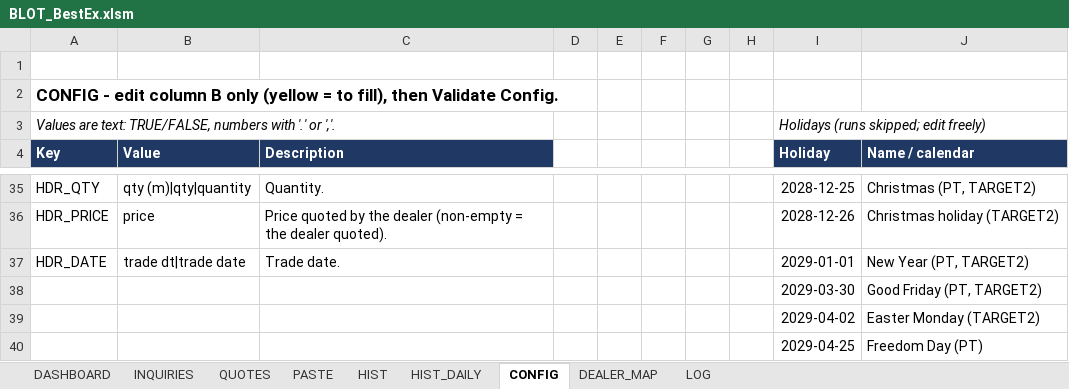
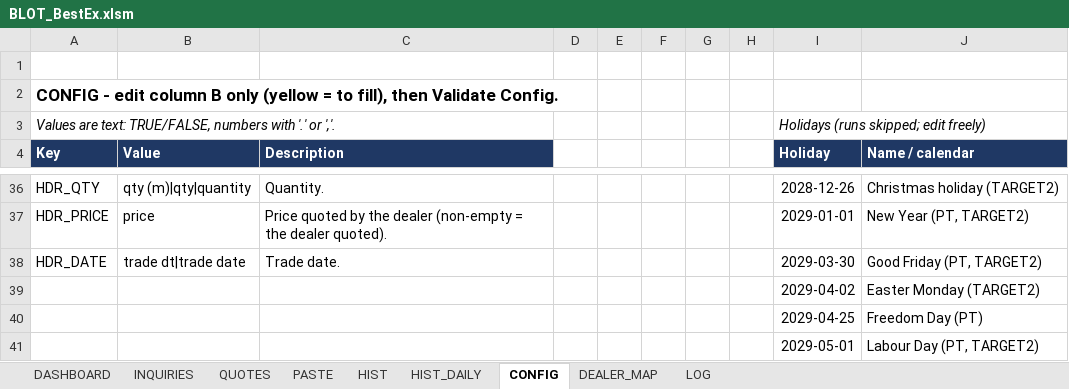
Before and after one commit to mecoserra2008/BLOT-2-AUTOMATOR, an Excel workbook: dist/BLOT_BestEx.xlsm, sheet CONFIG, drawn as a sheet; only a part is shown, gaps mark what is left out; the shorter side is filled out with more unchanged rows; values as stored, in another font and other column widths than the file's, no borders; charts and pictures not drawn; removed rows and columns are numbered as before the commit, all else as after; the diff covers the shown part only; the diff names each change by its address in the sheet, - before the commit and + after, or states it on an @@ line.

```diff
--- a/dist/BLOT_BestEx.xlsm (sheet CONFIG)
+++ b/dist/BLOT_BestEx.xlsm (sheet CONFIG)
-I36 (Holiday): 2028-12-25
+I36 (Holiday): 2028-12-26
-J36 (Name / calendar): Christmas (PT, TARGET2)
+J36 (Name / calendar): Christmas holiday (TARGET2)
-I37 (Holiday): 2028-12-26
+I37 (Holiday): 2029-01-01
-J37 (Name / calendar): Christmas holiday (TARGET2)
+J37 (Name / calendar): New Year (PT, TARGET2)
-I38 (Holiday): 2029-01-01
+I38 (Holiday): 2029-03-30
-J38 (Name / calendar): New Year (PT, TARGET2)
+J38 (Name / calendar): Good Friday (PT, TARGET2)
-row 38:  |  |  |  |  |  |  |  | 2029-03-30 | Good Friday (PT, TARGET2)
```
Also changed, not shown: 3 added rows, 2 removed rows and 26 edited cells elsewhere in this sheet, sheet LOG, sheet DASHBOARD, charts or pictures, 5 other files.
